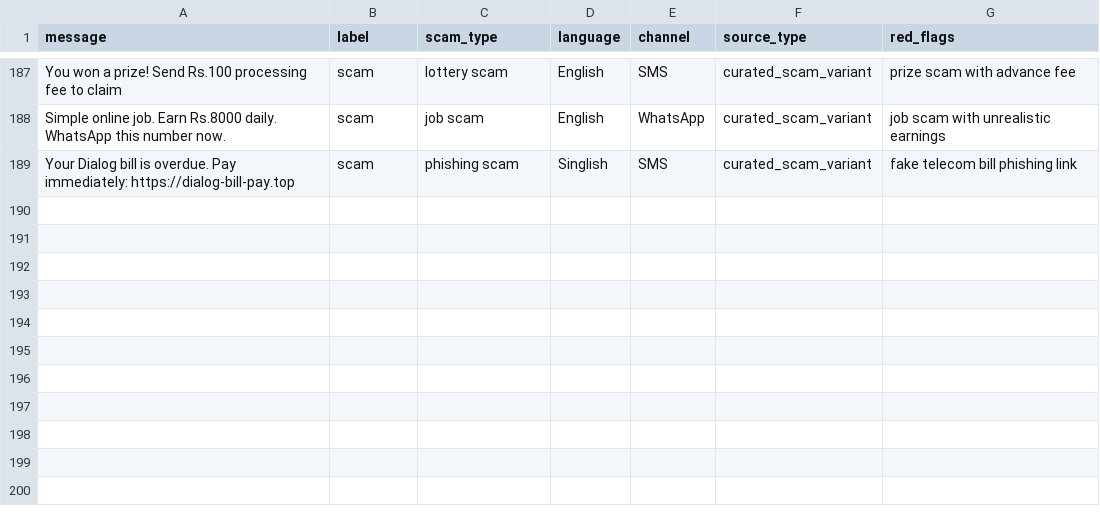
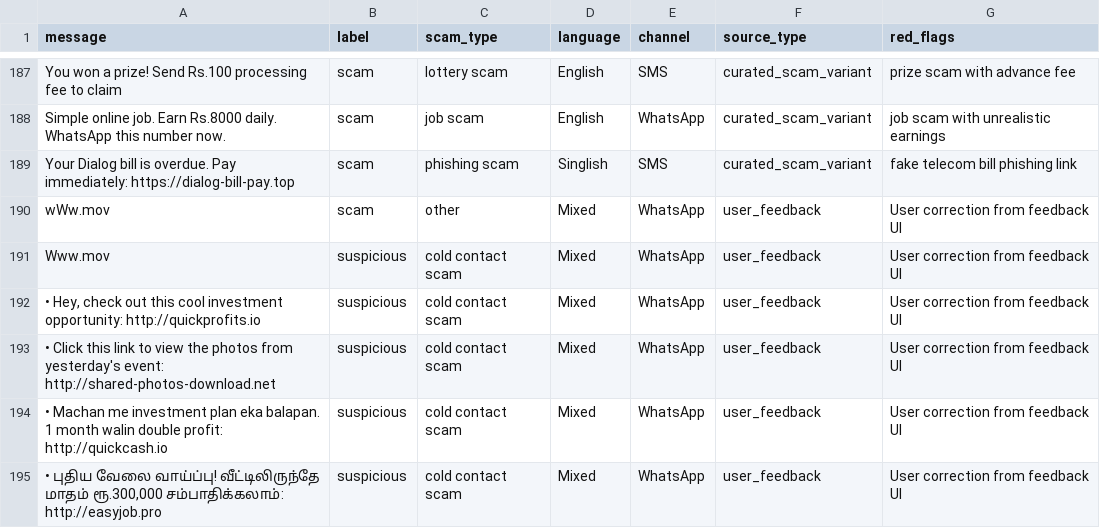
Before and after one commit to Ruvinology/risk-detector, a CSV file: data/local_sri_lankan_scam_dataset.csv, drawn as a sheet; only a part is shown, gaps mark what is left out; the diff names each change by its address in the sheet, - before the commit and + after, or states it on an @@ line.

```diff
--- a/data/local_sri_lankan_scam_dataset.csv
+++ b/data/local_sri_lankan_scam_dataset.csv
+row 190: wWw.mov | scam | other | Mixed | WhatsApp | user_feedback | User correction from feedback UI
+row 191: Www.mov | suspicious | cold contact scam | Mixed | WhatsApp | user_feedback | User correction from feedback UI
+row 192: • Hey, check out this cool investment opportunity: http://quickprofits.io | suspicious | cold contact scam | Mixed | WhatsApp | user_feedback | User correction from feedback UI
+row 193: • Click this link to view the photos from yesterday's event: http://shared-photos-download.net | suspicious | cold contact scam | Mixed | WhatsApp | user_feedback | User correction from feedback UI
+row 194: • Machan me investment plan eka balapan. 1 month walin double profit: http://quickcash.io | suspicious | cold contact scam | Mixed | WhatsApp | user_feedback | User correction from feedback UI
+row 195: • புதிய வேலை வாய்ப்பு! வீட்டிலிருந்தே மாதம் ரூ.300,000 சம்பாதிக்கலாம்: http://easyjob.pro | suspicious | cold contact scam | Mixed | WhatsApp | user_feedback | User correction from feedback UI
```
Also changed, not shown: data/user_feedback.csv, 24 other files.
